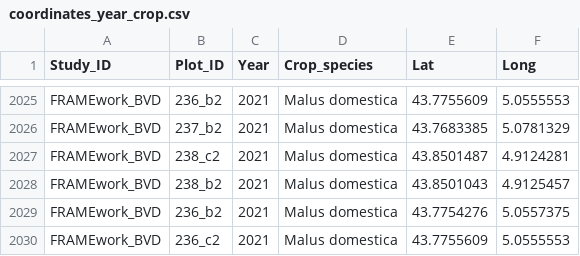
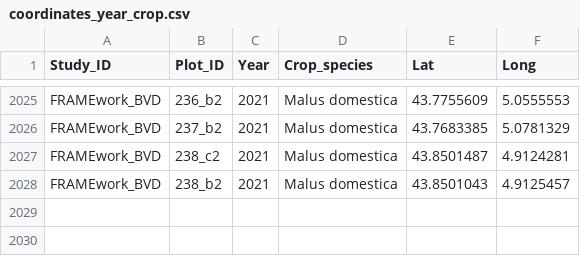
Before and after one commit to FunBioDiv/shinyFunBioDiv, a CSV file: data/coordinates_year_crop.csv, drawn as a sheet; only a part is shown, gaps mark what is left out.

Commit message:
correct duplicated 236_b2 and 236_c2 coordinates

```diff
--- a/data/coordinates_year_crop.csv
+++ b/data/coordinates_year_crop.csv
@@ -2028,3 +2028 @@
 "FRAMEwork_BVD","238_b2",2021,"Malus domestica","43.8501043","4.9125457"
-"FRAMEwork_BVD","236_b2",2021,"Malus domestica","43.7754276","5.0557375"
-"FRAMEwork_BVD","236_c2",2021,"Malus domestica","43.7755609","5.0555553"
```
Also changed, not shown: 4 other files.
